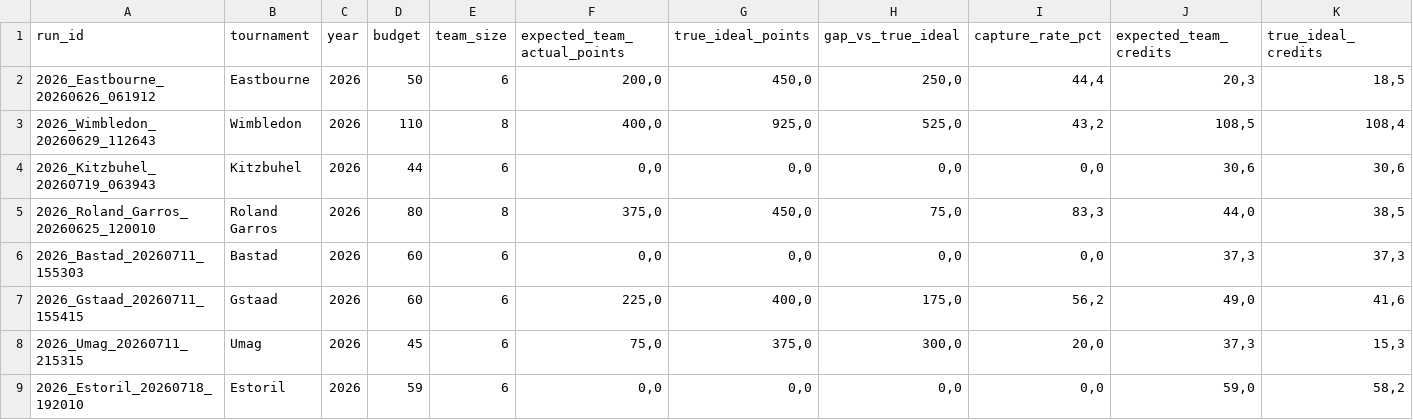
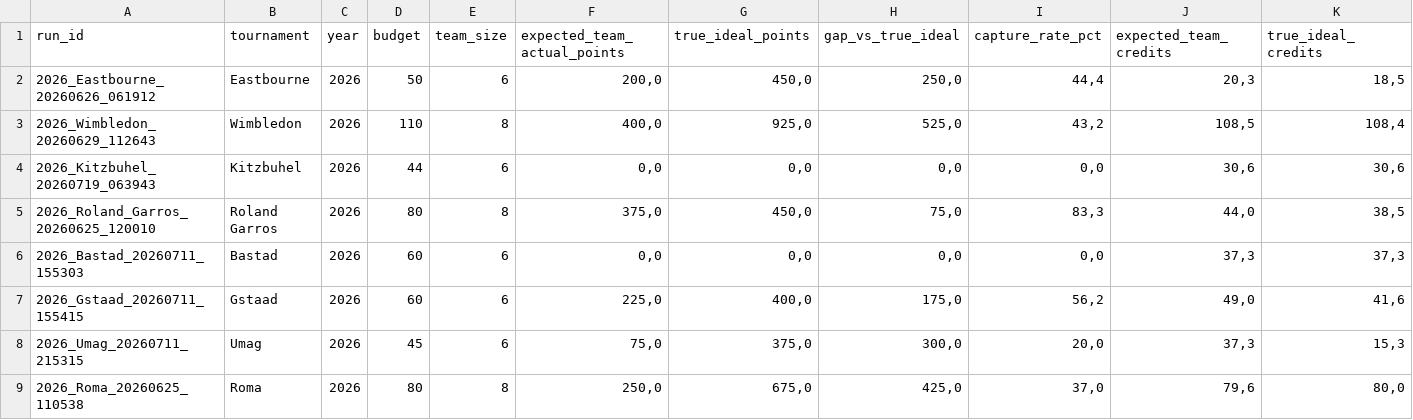
Before and after one commit to fmldavideesposito-blip/smash-it-model-lab, a CSV file: data/capture_rate_history.csv, drawn as a sheet; only a part is shown; removed rows and columns are numbered as before the commit, all else as after; rows hold the shown columns only; the diff names each change by its address in the sheet, - before the commit and + after, or states it on an @@ line.

Commit message:
Update Capture Rate History 2026-07-21 09:02:45.161917

```diff
--- a/data/capture_rate_history.csv
+++ b/data/capture_rate_history.csv
-row 9: 2026_Estoril_20260718_192010 | Estoril | 2026 | 59 | 6 | 0,0 | 0,0 | 0,0 | 0,0 | 59,0 | 58,2
+row 9: 2026_Roma_20260625_110538 | Roma | 2026 | 80 | 8 | 250,0 | 675,0 | 425,0 | 37,0 | 79,6 | 80,0
```
